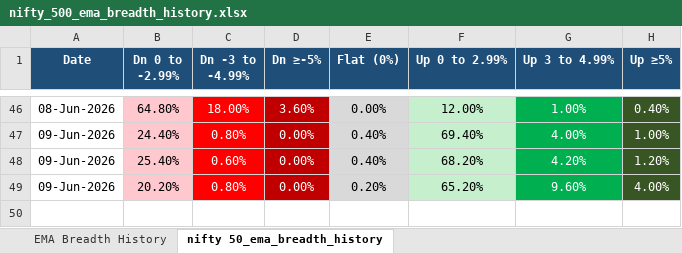
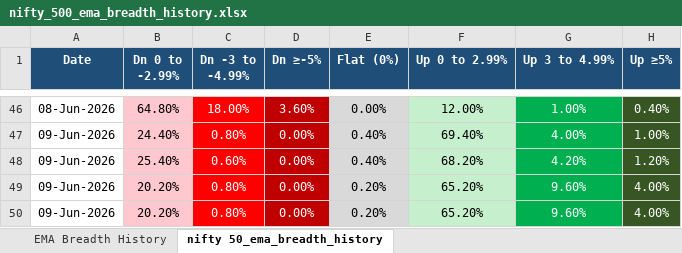
Before and after one commit to nikunj2021/EMA-Screener-, an Excel workbook: Report/EMAReport/nifty_500_ema_breadth_history.xlsx, sheet nifty 50_ema_breadth_history, drawn as a sheet; only a part is shown, gaps mark what is left out; values as stored, in another font and other column widths than the file's, no borders; the diff names each change by its address in the sheet, - before the commit and + after, or states it on an @@ line.

```diff
--- a/Report/EMAReport/nifty_500_ema_breadth_history.xlsx (sheet nifty 50_ema_breadth_history)
+++ b/Report/EMAReport/nifty_500_ema_breadth_history.xlsx (sheet nifty 50_ema_breadth_history)
+row 50: 09-Jun-2026 | 20.20% | 0.80% | 0.00% | 0.20% | 65.20% | 9.60% | 4.00%
```
Also changed, not shown: sheet EMA Breadth History, Report/EMAReport/Micro_250_ema_breadth.xlsx, Report/EMAReport/Micro_250_ema_breadth_history.xlsx, 4 other files.
